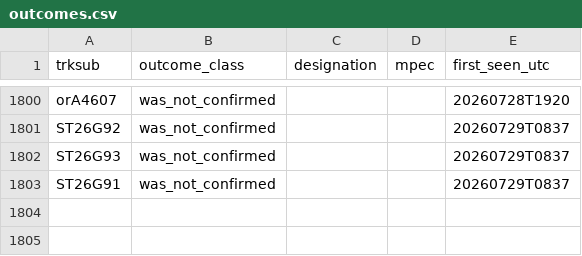
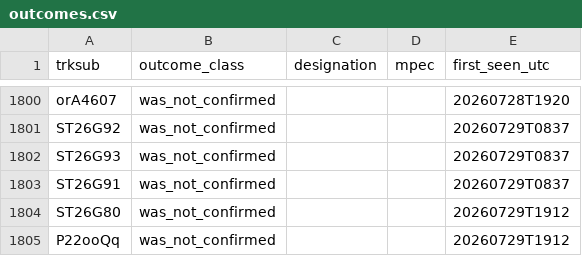
Before and after one commit to LeahS-blip/Planetary-Defense-Spacesift, a CSV file: data/capture/outcomes.csv, drawn as a sheet; only a part is shown, gaps mark what is left out.

Commit message:
auto: capture 2026-07-29T19:13 — refresh dashboard

```diff
--- a/data/capture/outcomes.csv
+++ b/data/capture/outcomes.csv
@@ -1803 +1803,3 @@ ST26G93,was_not_confirmed,,,20260729T0837
 ST26G91,was_not_confirmed,,,20260729T0837
+ST26G80,was_not_confirmed,,,20260729T1912
+P22ooQq,was_not_confirmed,,,20260729T1912
```
Also changed, not shown: outputs/daily_vetting.csv, 3 other files.
